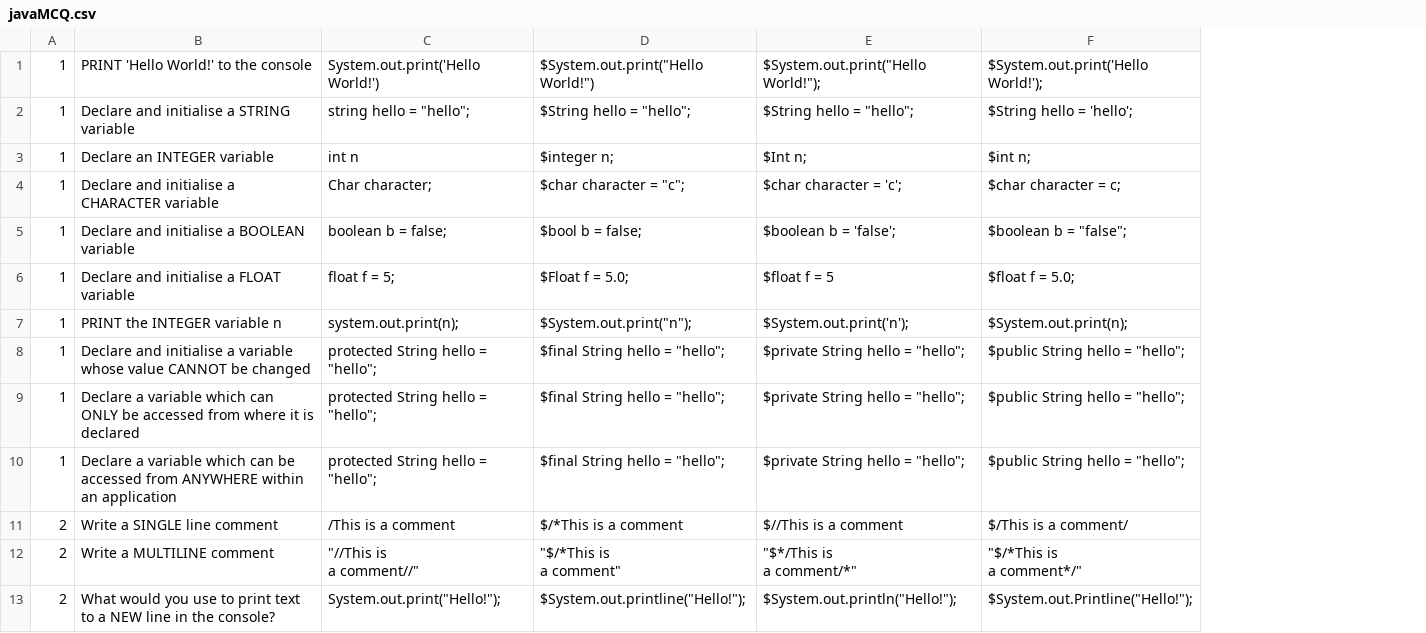
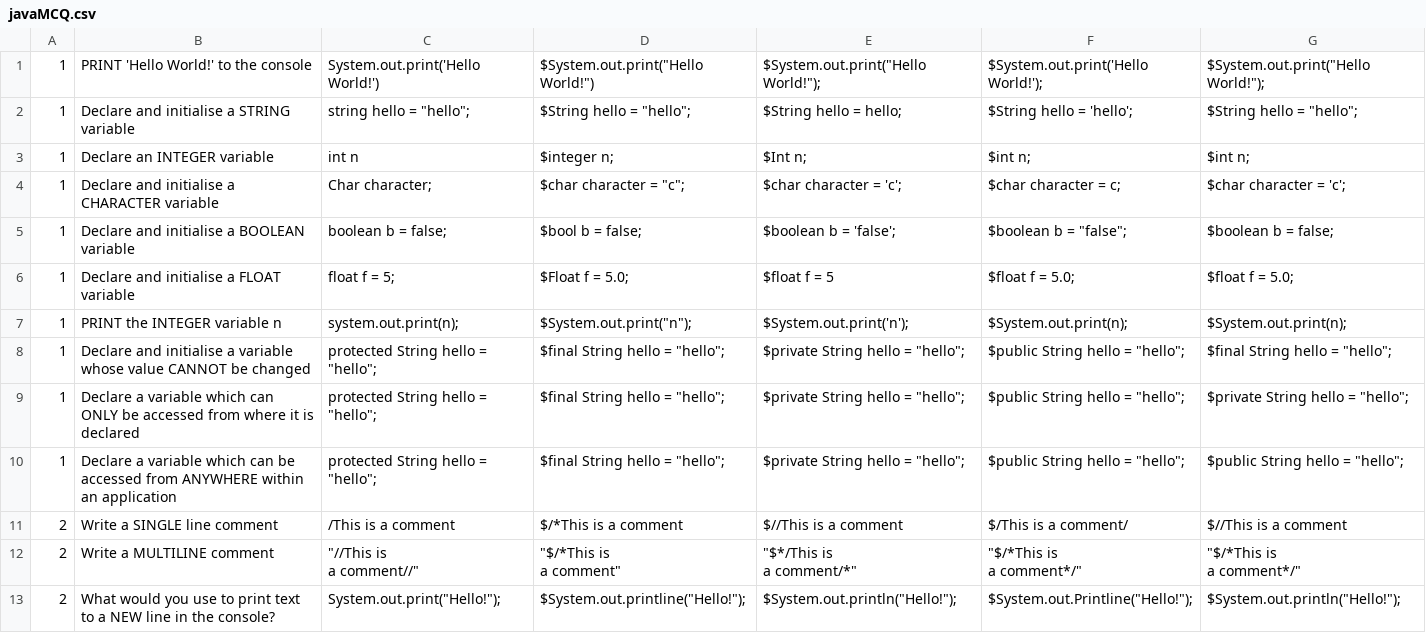
Before and after one commit to has1g15/COMP3200-3YP, a CSV file: 3YP Source Code/javaMCQ.csv, drawn as a sheet; only a part is shown; ↵ is a line break in a cell; the diff names each change by its address in the sheet, - before the commit and + after, or states it on an @@ line.

```diff
--- a/3YP Source Code/javaMCQ.csv
+++ b/3YP Source Code/javaMCQ.csv
+column G, rows 1-13: $System.out.print("Hello World!"); | $String hello = "hello"; | $int n; | $char character = 'c'; | $boolean b = false; | $float f = 5.0; | $System.out.print(n); | $final String hello = "hello"; | $private String hello = "hello"; | $public String hello = "hello"; | $//This is a comment | "$/*This is ↵ a comment*/" | $System.out.println("Hello!");
-E2: $String hello = "hello";
+E2: $String hello = hello;
```
Also changed, not shown: 15 other files.
